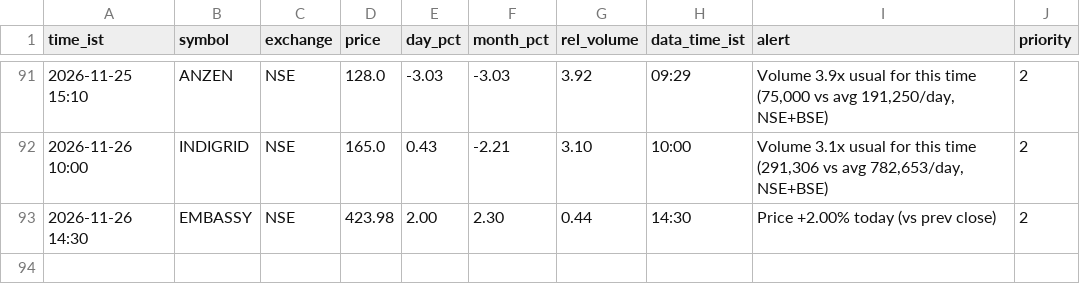
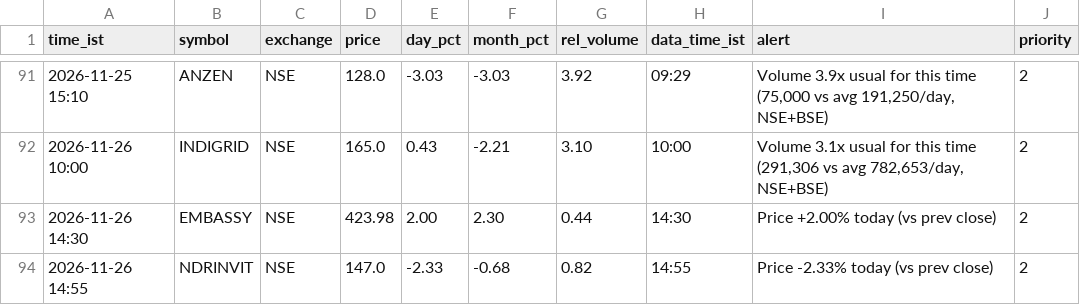
Before and after one commit to snehansu6631/reit-watch, a CSV file: logs/alerts.csv, drawn as a sheet; only a part is shown, gaps mark what is left out.

Commit message:
alerts 2026-11-26 14:55

```diff
--- a/logs/alerts.csv
+++ b/logs/alerts.csv
@@ -93 +93,2 @@ time_ist,symbol,exchange,price,day_pct,month_pct,rel_volume,data_time_ist,alert,
 2026-11-26 14:30,EMBASSY,NSE,423.98,2.00,2.30,0.44,14:30,Price +2.00% today (vs prev close),2
+2026-11-26 14:55,NDRINVIT,NSE,147.0,-2.33,-0.68,0.82,14:55,Price -2.33% today (vs prev close),2
```
Also changed, not shown: 1 other file.
